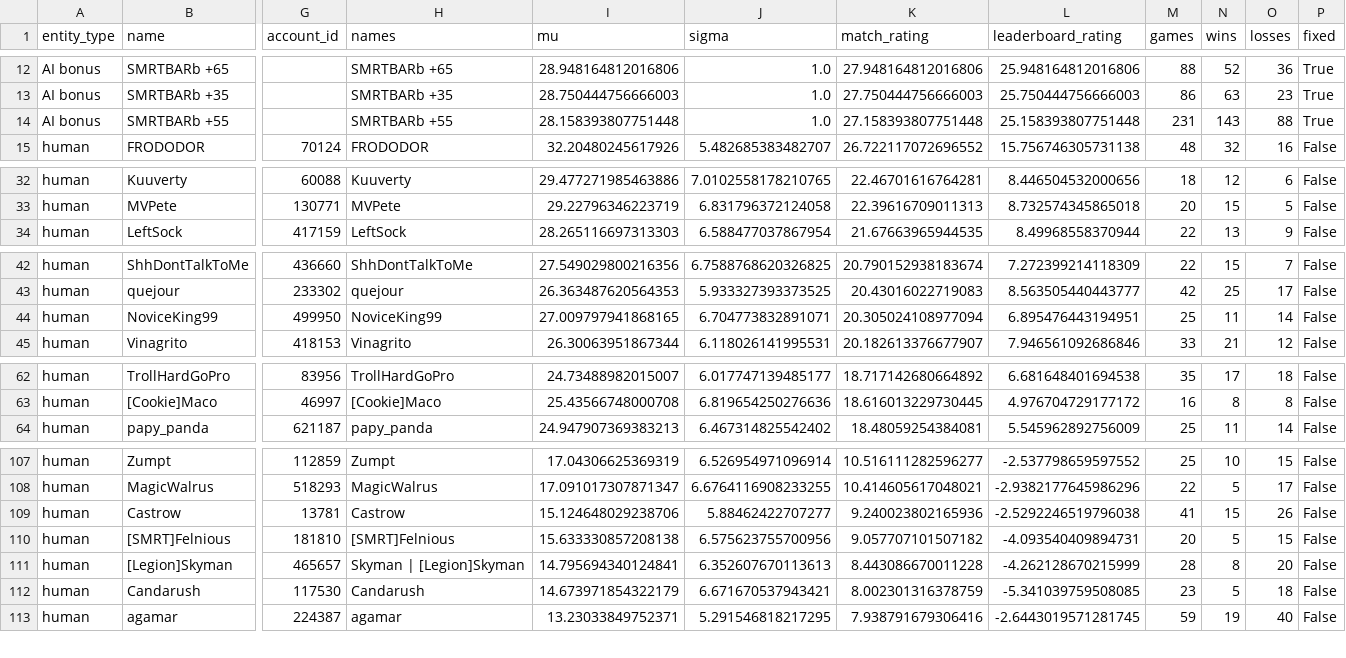
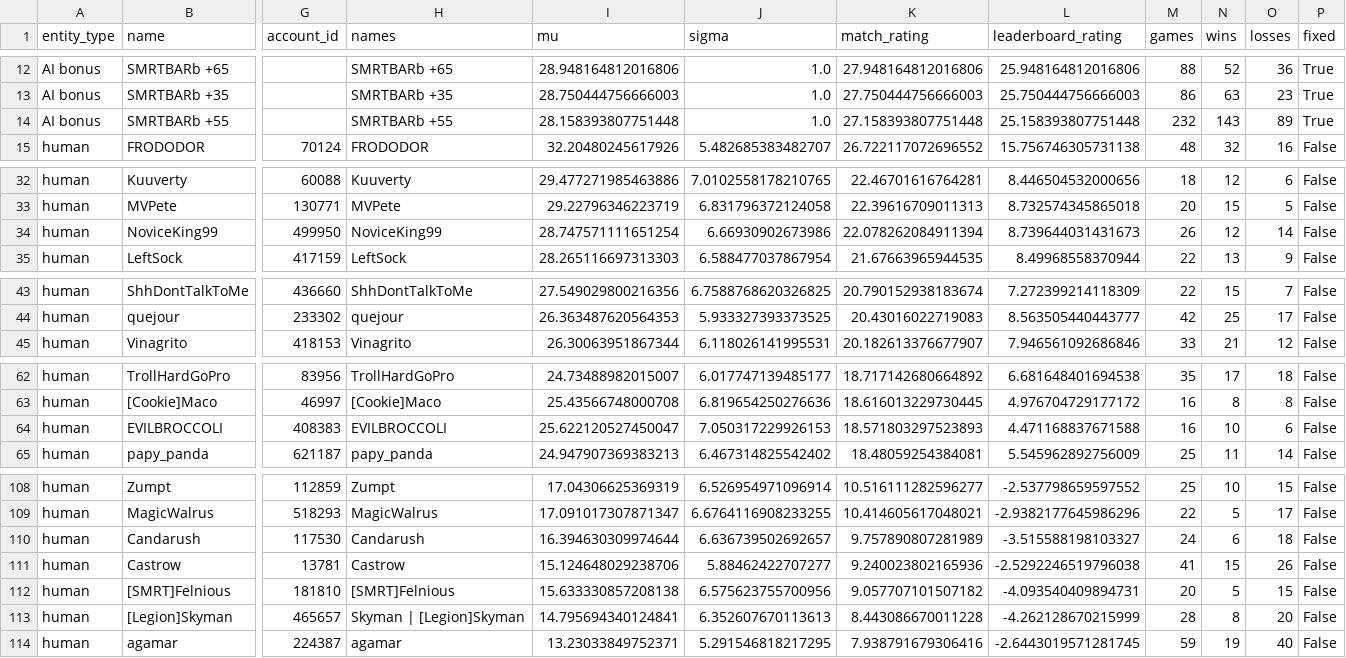
Before and after one commit to Barscrewl/BarbOS, a CSV file: public/fixed_seed/ratings_over_15_games.csv, drawn as a sheet; only a part is shown, gaps mark what is left out; removed rows and columns are numbered as before the commit, all else as after; rows hold the shown columns only; the diff names each change by its address in the sheet, - before the commit and + after, or states it on an @@ line.

```diff
--- a/public/fixed_seed/ratings_over_15_games.csv
+++ b/public/fixed_seed/ratings_over_15_games.csv
-M14 (games): 231
+M14 (games): 232
-O14 (losses): 88
+O14 (losses): 89
+row 34: human | NoviceKing99 | 499950 | NoviceKing99 | 28.747571111651254 | 6.66930902673986 | 22.078262084911394 | 8.739644031431673 | 26 | 12 | 14 | False
-row 44: human | NoviceKing99 | 499950 | NoviceKing99 | 27.009797941868165 | 6.704773832891071 | 20.305024108977094 | 6.895476443194951 | 25 | 11 | 14 | False
+row 64: human | EVILBROCCOLI | 408383 | EVILBROCCOLI | 25.622120527450047 | 7.050317229926153 | 18.571803297523893 | 4.471168837671588 | 16 | 10 | 6 | False
+row 110: human | Candarush | 117530 | Candarush | 16.394630309974644 | 6.636739502692657 | 9.757890807281989 | -3.515588198103327 | 24 | 6 | 18 | False
-row 112: human | Candarush | 117530 | Candarush | 14.673971854322179 | 6.671670537943421 | 8.002301316378759 | -5.341039759508085 | 23 | 5 | 18 | False
```
Also changed, not shown: data/matches_index.csv, public/fixed_seed/matches.csv, 15 other files.
